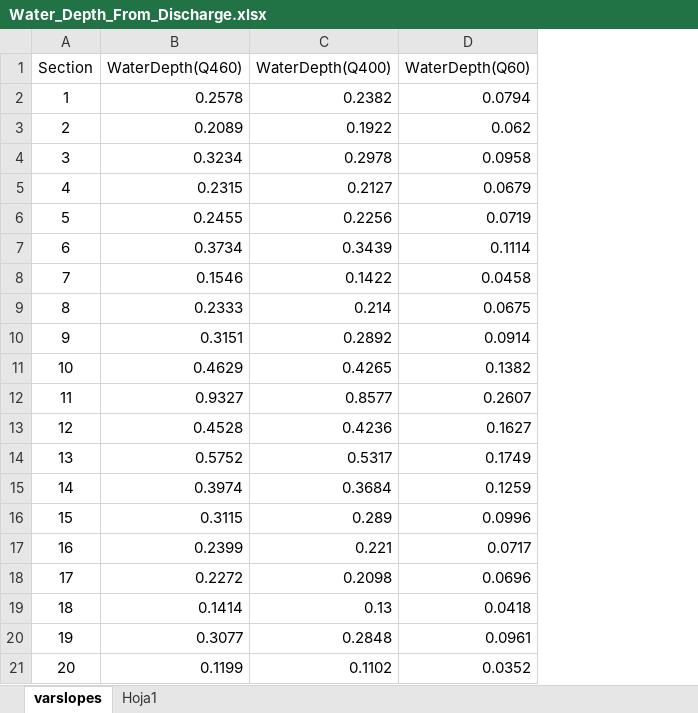
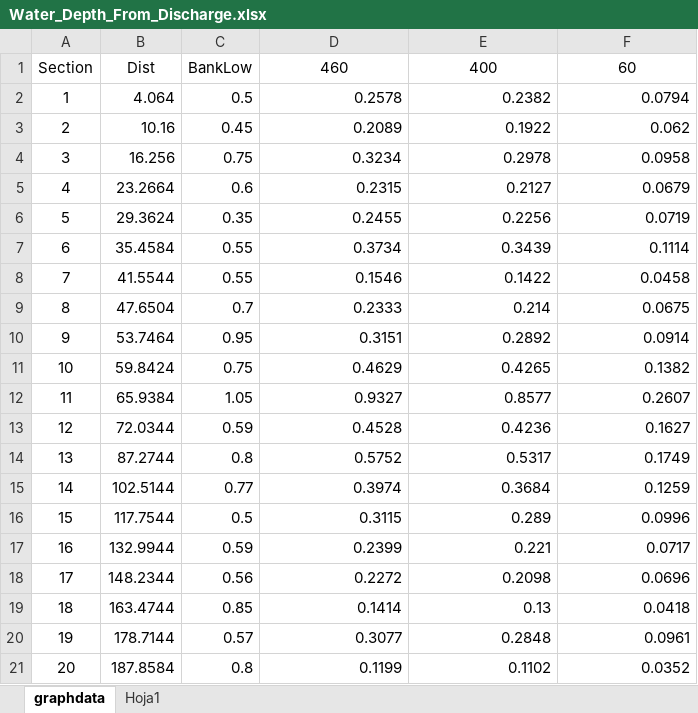
Before and after one commit to rocketoutfall/Model, an Excel workbook: Data/Water_Depth_From_Discharge.xlsx, sheet graphdata, drawn as a sheet; values as stored, in another font and other column widths than the file's, no borders; charts and pictures not drawn; addresses are those after the commit; the diff names each change by its address in the sheet, - before the commit and + after, or states it on an @@ line.

Commit message:
groundwork done for graph... but not quite good enough for presentation tomorrow.

```diff
--- a/Data/Water_Depth_From_Discharge.xlsx (sheet graphdata)
+++ b/Data/Water_Depth_From_Discharge.xlsx (sheet graphdata)
-sheet tab: varslopes
+sheet tab: graphdata
+column B, rows 1-21: Dist | 4.064 | 10.16 | 16.256 | 23.2664 | 29.3624 | 35.4584 | 41.5544 | 47.6504 | 53.7464 | 59.8424 | 65.9384 | 72.0344 | 87.2744 | 102.5144 | 117.7544 | 132.9944 | 148.2344 | 163.4744 | 178.7144 | 187.8584
+column C, rows 1-21: BankLow | 0.5 | 0.45 | 0.75 | 0.6 | 0.35 | 0.55 | 0.55 | 0.7 | 0.95 | 0.75 | 1.05 | 0.59 | 0.8 | 0.77 | 0.5 | 0.59 | 0.56 | 0.85 | 0.57 | 0.8
-D1: WaterDepth(Q460)
+D1: 460
-E1: WaterDepth(Q400)
+E1: 400
-F1: WaterDepth(Q60)
+F1: 60
```
Also changed, not shown: charts or pictures, 5 other files.
